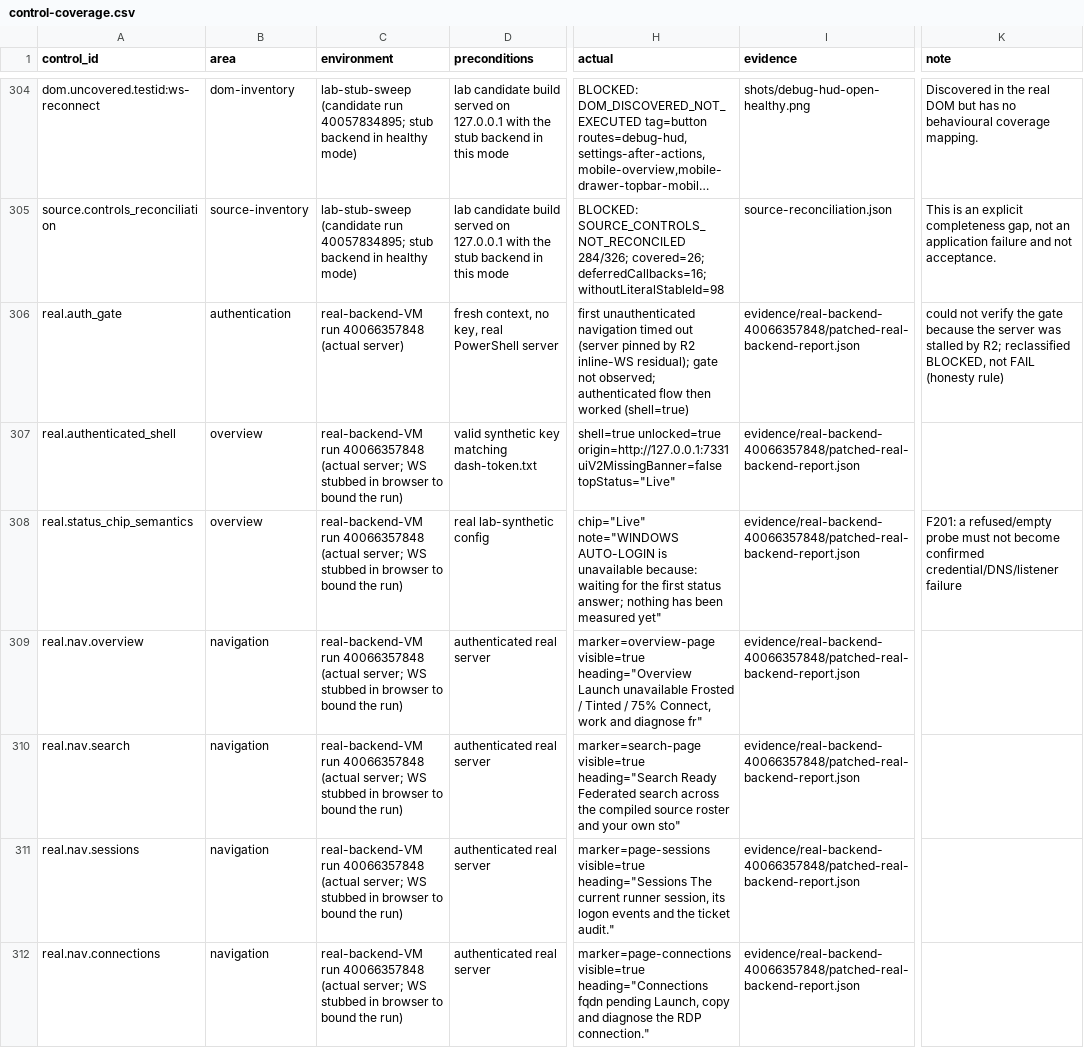
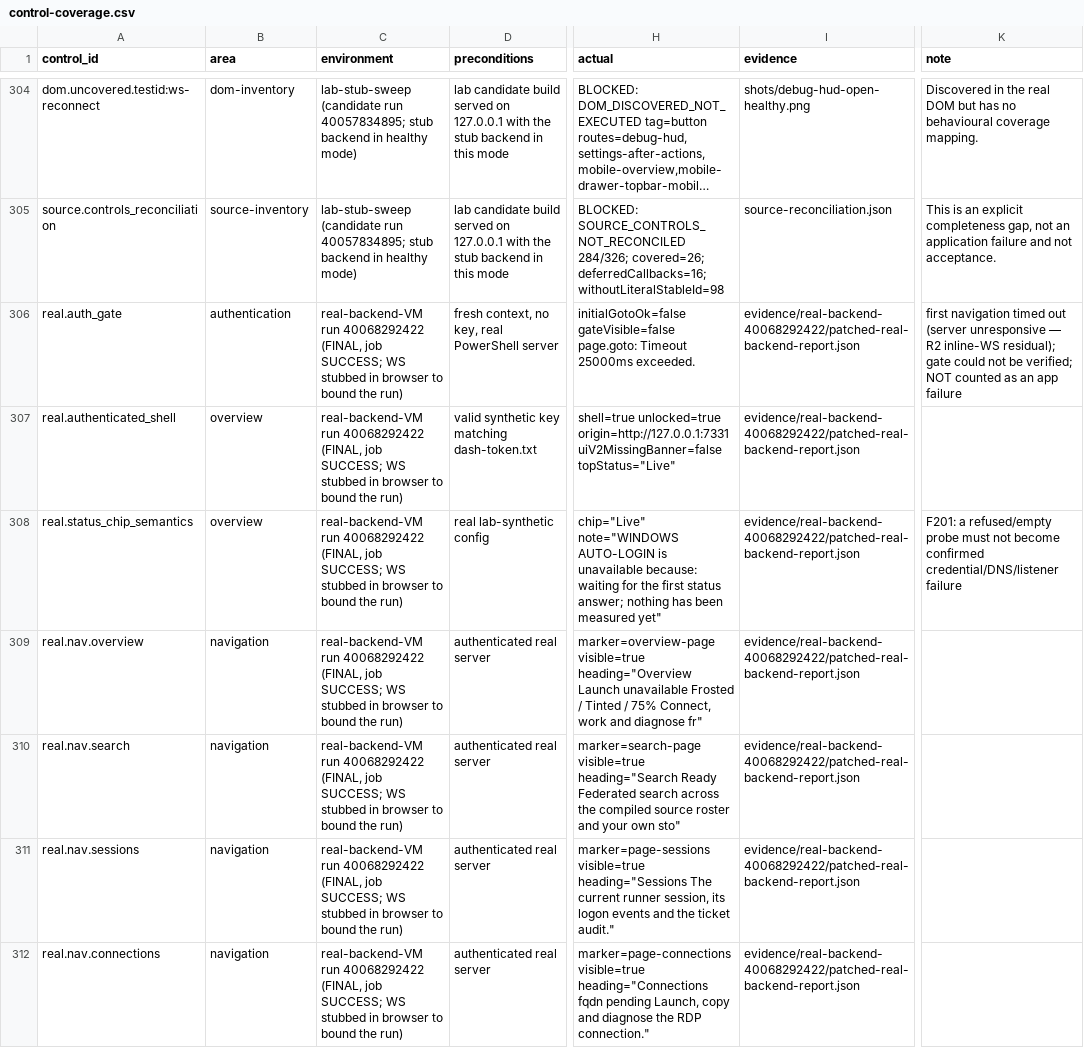
Before and after one commit to dictationb1/supreme-lamp-lab, a CSV file: reports/mission-control/40051974454-1/control-coverage.csv, drawn as a sheet; only a part is shown, gaps mark what is left out; long unchanged cells end in …; the diff covers the shown part only; the diff names each change by its address in the sheet, - before the commit and + after, or states it on an @@ line.

```diff
--- a/reports/mission-control/40051974454-1/control-coverage.csv
+++ b/reports/mission-control/40051974454-1/control-coverage.csv
-C306 (environment): real-backend-VM run 40066357848 (actual server)
+C306 (environment): real-backend-VM run 40068292422 (FINAL, job SUCCESS; WS stubbed in browser to bound the run)
-H306 (actual): first unauthenticated navigation timed out (server pinned by R2 inline-WS residual); gate not observed; authenticated flow then worked (shell=true)
+H306 (actual): initialGotoOk=false gateVisible=false page.goto: Timeout 25000ms exceeded.
-I306:I312 (evidence): evidence/real-backend-40066357848/patched-real-backend-report.json
+I306:I312 (evidence): evidence/real-backend-40068292422/patched-real-backend-report.json
-K306 (note): could not verify the gate because the server was stalled by R2; reclassified BLOCKED, not FAIL (honesty rule)
+K306 (note): first navigation timed out (server unresponsive — R2 inline-WS residual); gate could not be verified; NOT counted as an app failure
-C307:C312 (environment): real-backend-VM run 40066357848 (actual server; WS stubbed…
+C307:C312 (environment): real-backend-VM run 40068292422 (FINAL, job SUCCESS; WS stubbed…
```
Also changed, not shown: 1 added row, 1 removed row and 51 edited cells elsewhere in this file, reports/mission-control/40051974454-1/data-lineage.csv, 9 other files.
